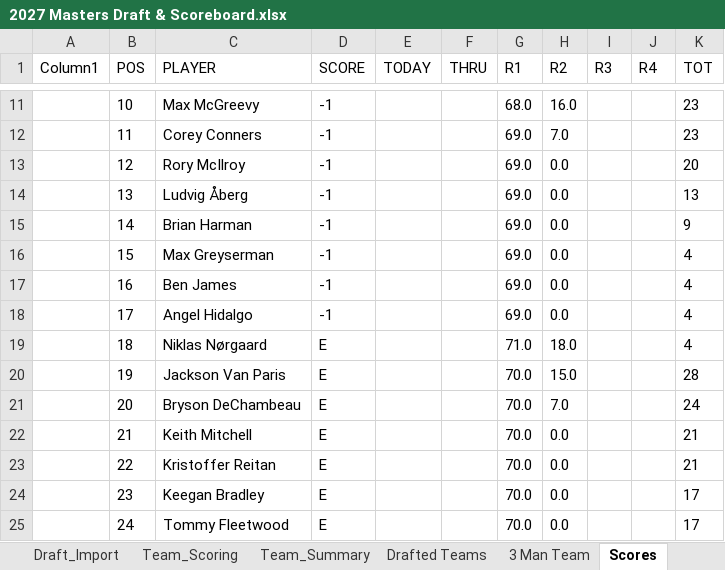
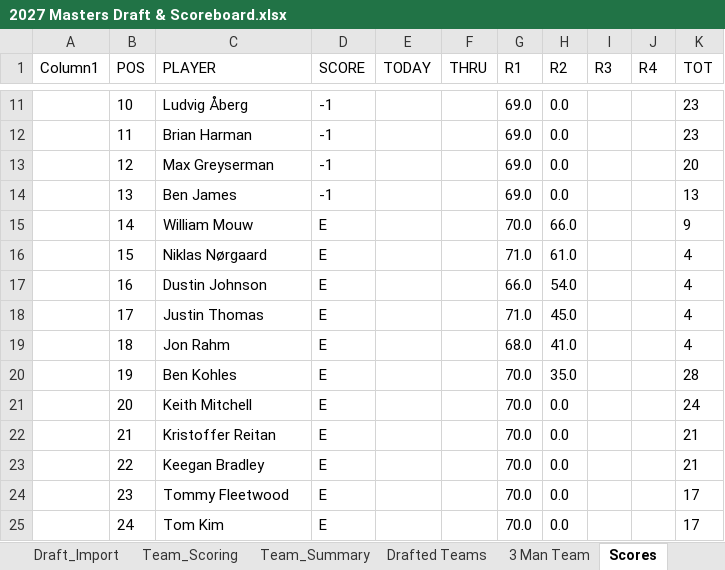
Before and after one commit to Melbs98/2027-Masters-Ctown, an Excel workbook: data/2027 Masters Draft & Scoreboard.xlsx, sheet Scores, drawn as a sheet; only a part is shown, gaps mark what is left out; values as stored, in another font and other column widths than the file's, no borders; table styles not drawn; the diff covers the shown part only; the diff names each change by its address in the sheet, - before the commit and + after, or states it on an @@ line.

```diff
--- a/data/2027 Masters Draft & Scoreboard.xlsx (sheet Scores)
+++ b/data/2027 Masters Draft & Scoreboard.xlsx (sheet Scores)
-C11 (PLAYER): Max McGreevy
+C11 (PLAYER): Ludvig Åberg
-G11 (R1): 68.0
+G11 (R1): 69.0
-H11 (R2): 16.0
+H11 (R2): 0.0
-C12 (PLAYER): Corey Conners
+C12 (PLAYER): Brian Harman
-H12 (R2): 7.0
+H12 (R2): 0.0
-C13 (PLAYER): Rory McIlroy
+C13 (PLAYER): Max Greyserman
-C14 (PLAYER): Ludvig Åberg
+C14 (PLAYER): Ben James
-C15 (PLAYER): Brian Harman
+C15 (PLAYER): William Mouw
-D15:D18 (SCORE): -1
+D15:D18 (SCORE): E
-G15 (R1): 69.0
+G15 (R1): 70.0
-H15 (R2): 0.0
+H15 (R2): 66.0
-C16 (PLAYER): Max Greyserman
+C16 (PLAYER): Niklas Nørgaard
-G16 (R1): 69.0
+G16 (R1): 71.0
-H16 (R2): 0.0
+H16 (R2): 61.0
-C17 (PLAYER): Ben James
+C17 (PLAYER): Dustin Johnson
-G17 (R1): 69.0
+G17 (R1): 66.0
-H17 (R2): 0.0
+H17 (R2): 54.0
-C18 (PLAYER): Angel Hidalgo
+C18 (PLAYER): Justin Thomas
-G18 (R1): 69.0
+G18 (R1): 71.0
-H18 (R2): 0.0
+H18 (R2): 45.0
-C19 (PLAYER): Niklas Nørgaard
+C19 (PLAYER): Jon Rahm
-G19 (R1): 71.0
+G19 (R1): 68.0
-H19 (R2): 18.0
+H19 (R2): 41.0
-C20 (PLAYER): Jackson Van Paris
+C20 (PLAYER): Ben Kohles
-H20 (R2): 15.0
+H20 (R2): 35.0
-C21 (PLAYER): Bryson DeChambeau
+C21 (PLAYER): Keith Mitchell
-H21 (R2): 7.0
+H21 (R2): 0.0
-C22 (PLAYER): Keith Mitchell
+C22 (PLAYER): Kristoffer Reitan
-C23 (PLAYER): Kristoffer Reitan
+C23 (PLAYER): Keegan Bradley
-C24 (PLAYER): Keegan Bradley
+C24 (PLAYER): Tommy Fleetwood
-C25 (PLAYER): Tommy Fleetwood
+C25 (PLAYER): Tom Kim
```
Also changed, not shown: 408 edited cells elsewhere in this sheet, 1 other file.
